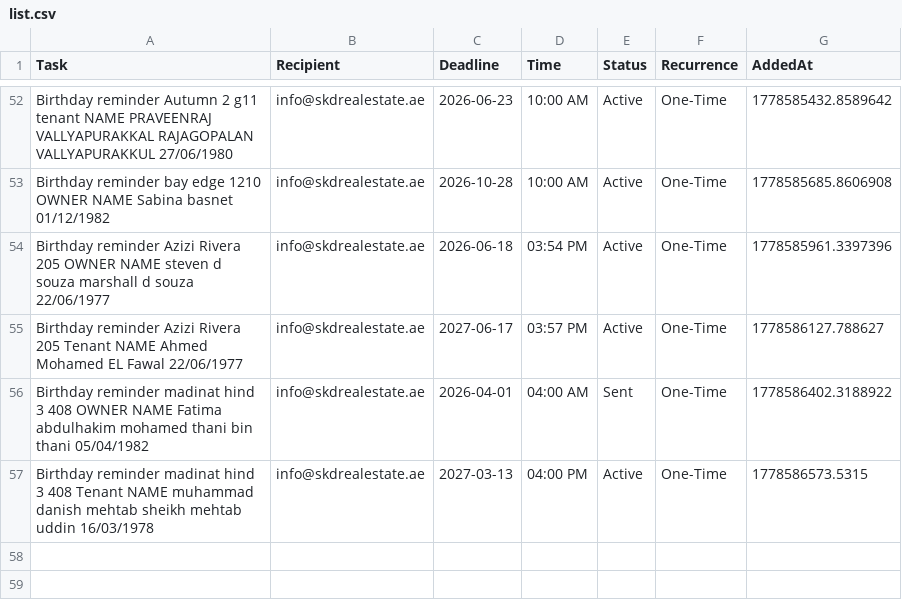
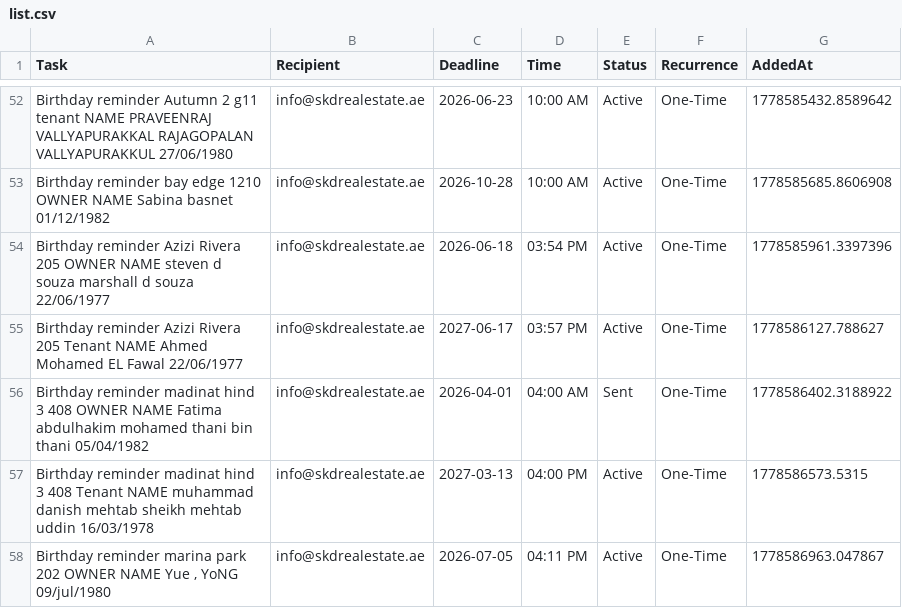
Before and after one commit to skdrealestate10-hash/my-real-estate-reminders, a CSV file: list.csv, drawn as a sheet; only a part is shown, gaps mark what is left out; the diff names each change by its address in the sheet, - before the commit and + after, or states it on an @@ line.

Commit message:
SKD System: Update Memory

```diff
--- a/list.csv
+++ b/list.csv
+row 58: Birthday reminder marina park 202 OWNER NAME Yue , YoNG 09/jul/1980 | info@skdrealestate.ae | 2026-07-05 | 04:11 PM | Active | One-Time | 1778586963.047867
```
